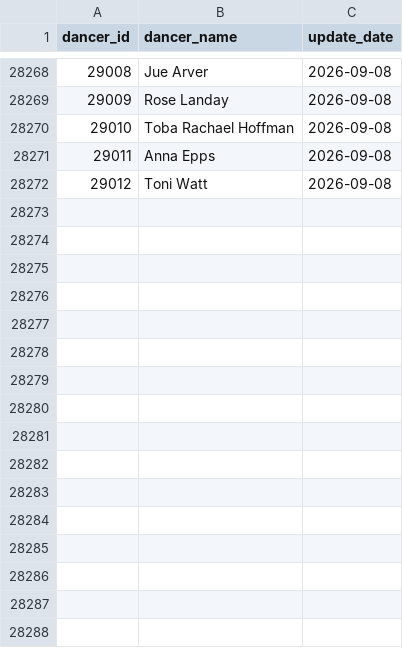
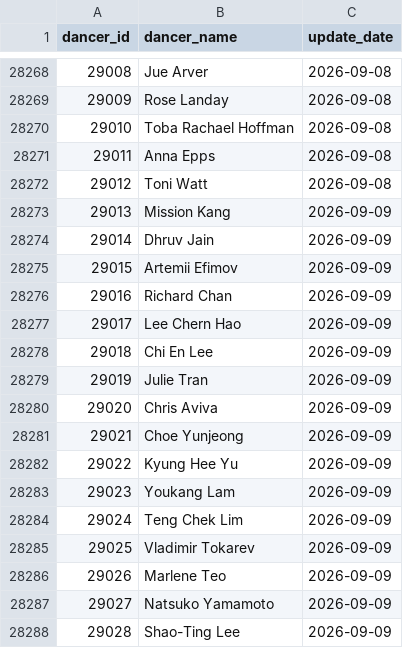
Before and after one commit to zlat1109/wsdc-data-pipeline, a CSV file: data/changed_dancer_name_info.csv, drawn as a sheet; only a part is shown, gaps mark what is left out; the diff names each change by its address in the sheet, - before the commit and + after, or states it on an @@ line.

```diff
--- a/data/changed_dancer_name_info.csv
+++ b/data/changed_dancer_name_info.csv
+row 28273: 29013 | Mission Kang | 2026-09-09
+row 28274: 29014 | Dhruv Jain | 2026-09-09
+row 28275: 29015 | Artemii Efimov | 2026-09-09
+row 28276: 29016 | Richard Chan | 2026-09-09
+row 28277: 29017 | Lee Chern Hao | 2026-09-09
+row 28278: 29018 | Chi En Lee | 2026-09-09
+row 28279: 29019 | Julie Tran | 2026-09-09
+row 28280: 29020 | Chris Aviva | 2026-09-09
+row 28281: 29021 | Choe Yunjeong | 2026-09-09
+row 28282: 29022 | Kyung Hee Yu | 2026-09-09
+row 28283: 29023 | Youkang Lam | 2026-09-09
+row 28284: 29024 | Teng Chek Lim | 2026-09-09
+row 28285: 29025 | Vladimir Tokarev | 2026-09-09
+row 28286: 29026 | Marlene Teo | 2026-09-09
+row 28287: 29027 | Natsuko Yamamoto | 2026-09-09
+row 28288: 29028 | Shao-Ting Lee | 2026-09-09
```
Also changed, not shown: data/dancer_transitions.csv, data/divisional_structure.csv, 15 other files.
